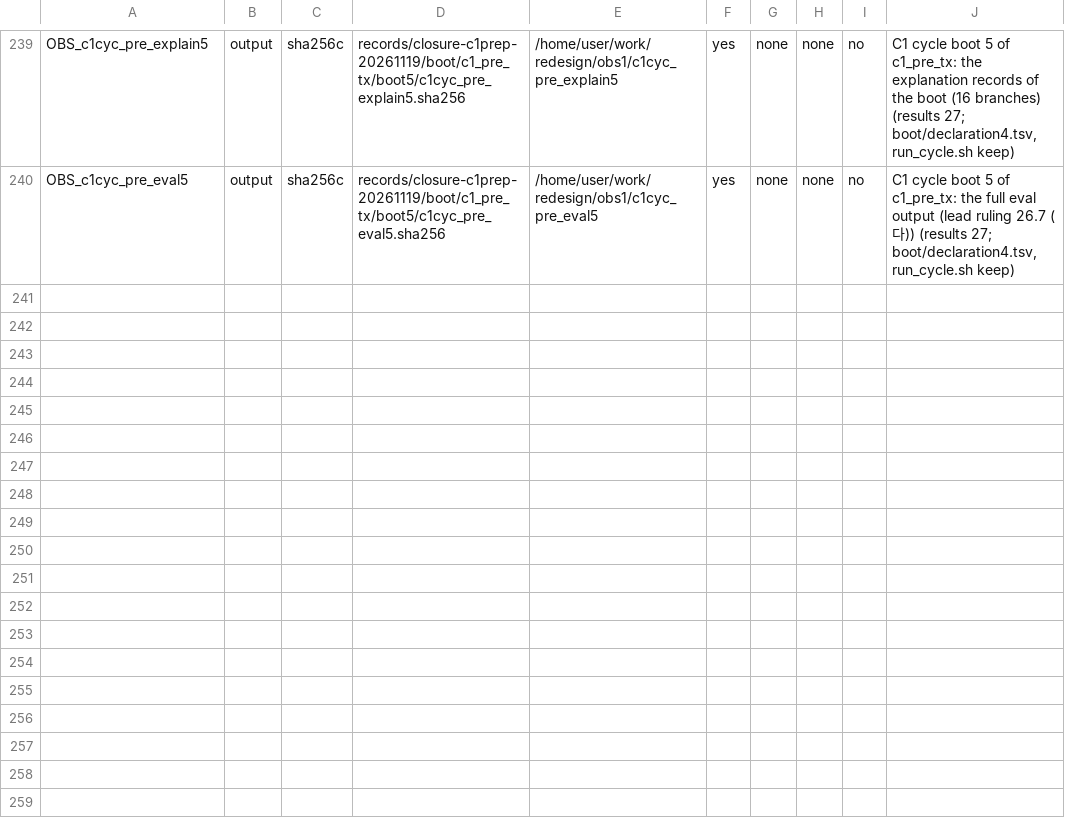
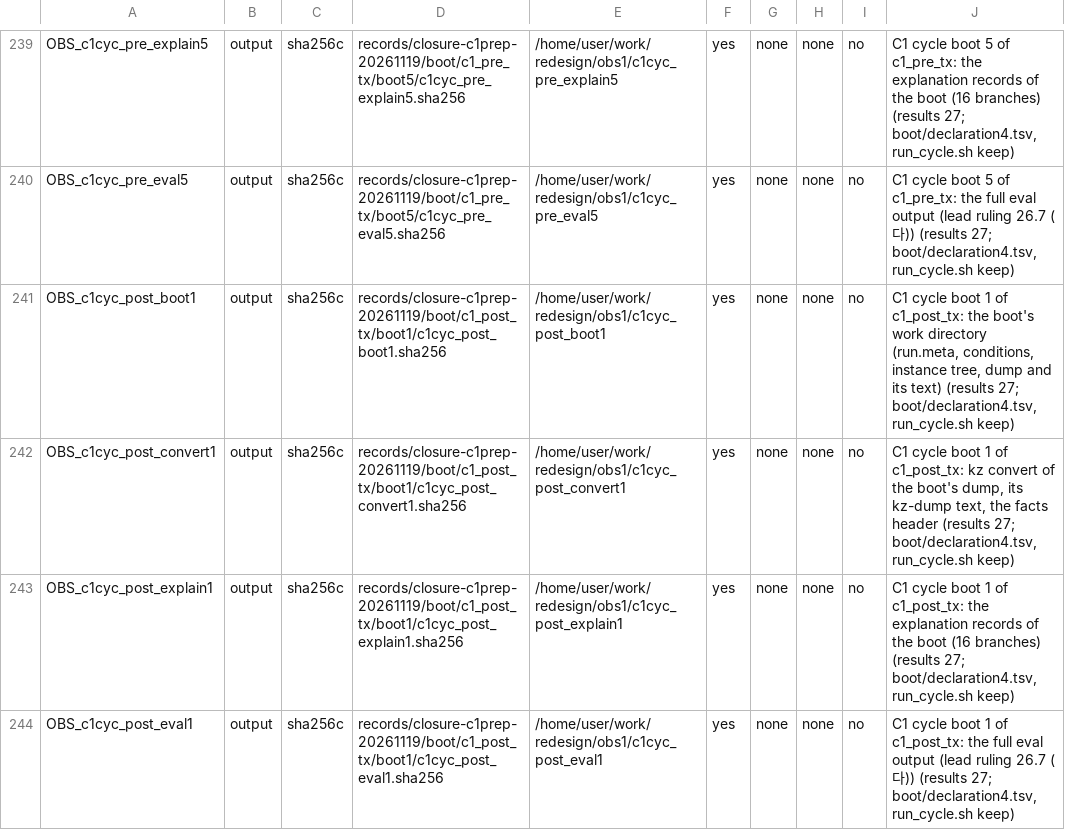
Before and after one commit to wookjaeya/Shape-Perf, a TSV file: research/cfs_procrace/records/LEDGER.tsv, drawn as a sheet; only a part is shown, gaps mark what is left out.

```diff
--- a/research/cfs_procrace/records/LEDGER.tsv
+++ b/research/cfs_procrace/records/LEDGER.tsv
@@ -240 +240,5 @@ OBS_c1cyc_pre_explain5	output	sha256c	records/closure-c1prep-20261119/boot/c1_pr
 OBS_c1cyc_pre_eval5	output	sha256c	records/closure-c1prep-20261119/boot/c1_pre_tx/boot5/c1cyc_pre_eval5.sha256	/home/user/work/redesign/obs1/c1cyc_pre_eval5	yes	none	none	no	C1 cycle boot 5 of c1_pre_tx: the full eval output (lead ruling 26.7 (다)) (results 27; boot/declaration4.tsv, run_cycle.sh keep)
+OBS_c1cyc_post_boot1	output	sha256c	records/closure-c1prep-20261119/boot/c1_post_tx/boot1/c1cyc_post_boot1.sha256	/home/user/work/redesign/obs1/c1cyc_post_boot1	yes	none	none	no	C1 cycle boot 1 of c1_post_tx: the boot's work directory (run.meta, conditions, instance tree, dump and its text) (results 27; boot/declaration4.tsv, run_cycle.sh keep)
+OBS_c1cyc_post_convert1	output	sha256c	records/closure-c1prep-20261119/boot/c1_post_tx/boot1/c1cyc_post_convert1.sha256	/home/user/work/redesign/obs1/c1cyc_post_convert1	yes	none	none	no	C1 cycle boot 1 of c1_post_tx: kz convert of the boot's dump, its kz-dump text, the facts header (results 27; boot/declaration4.tsv, run_cycle.sh keep)
+OBS_c1cyc_post_explain1	output	sha256c	records/closure-c1prep-20261119/boot/c1_post_tx/boot1/c1cyc_post_explain1.sha256	/home/user/work/redesign/obs1/c1cyc_post_explain1	yes	none	none	no	C1 cycle boot 1 of c1_post_tx: the explanation records of the boot (16 branches) (results 27; boot/declaration4.tsv, run_cycle.sh keep)
+OBS_c1cyc_post_eval1	output	sha256c	records/closure-c1prep-20261119/boot/c1_post_tx/boot1/c1cyc_post_eval1.sha256	/home/user/work/redesign/obs1/c1cyc_post_eval1	yes	none	none	no	C1 cycle boot 1 of c1_post_tx: the full eval output (lead ruling 26.7 (다)) (results 27; boot/declaration4.tsv, run_cycle.sh keep)
```
Also changed, not shown: 51 other files.
